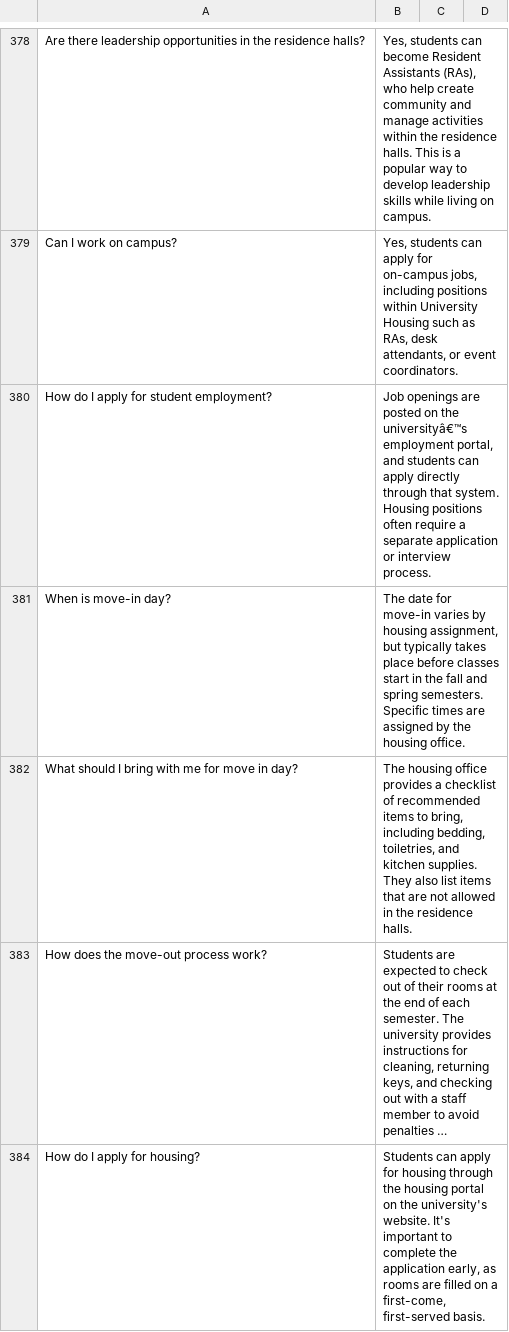
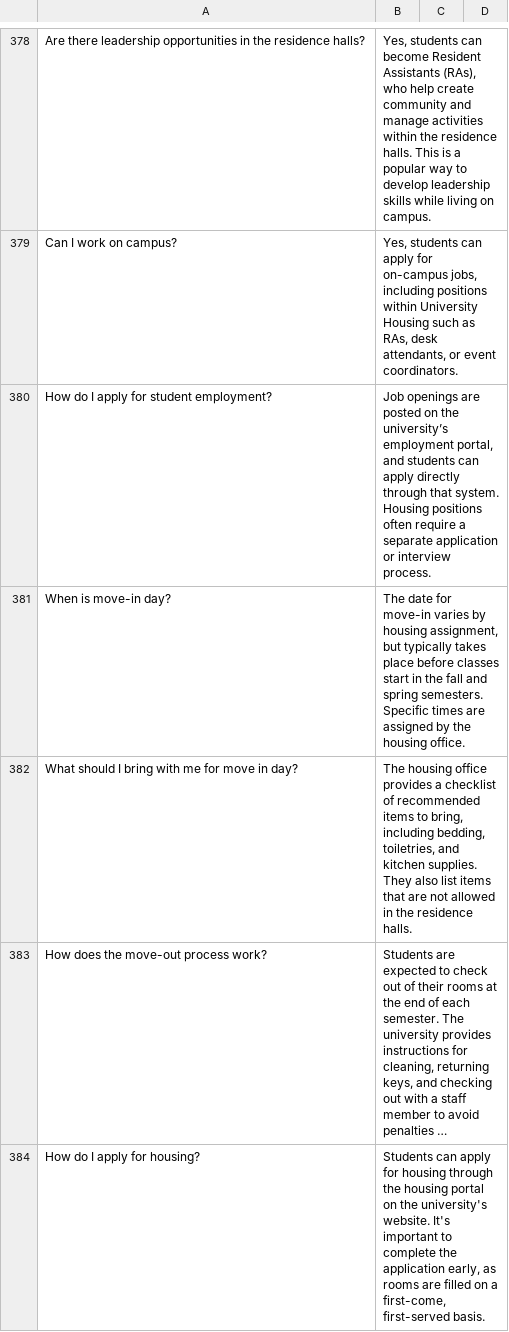
Before and after one commit to Ksewovo001/My_Repos, a CSV file: Big_Dataset.csv, drawn as a sheet; only a part is shown, gaps mark what is left out; long unchanged cells end in …; the diff covers the shown part only.

```diff
--- a/Big_Dataset.csv
+++ b/Big_Dataset.csv
@@ -460,3 +460,3 @@ Are there leadership opportunities in the residence halls?,"Yes, students can be
 Can I work on campus?,"Yes, students can apply for on-campus jobs, including positions within University Housing such as RAs, desk attendants, or event coordinators."
-How do I apply for student employment?,"Job openings are posted on the universityâ€™s employment portal, and students can apply directly through that system. Housing positions often require a separate application or interview process."
+How do I apply for student employment?,"Job openings are posted on the university’s employment portal, and students can apply directly through that system. Housing positions often require a separate application or interview process."
 When is move-in day?,"The date for move-in varies by housing assignment, but typically takes place before classes start in the fall and spring semesters. Specific times are assigned by the housing office."
```
Also changed, not shown: 1 added row, 1 removed row and 59 edited cells elsewhere in this file.
